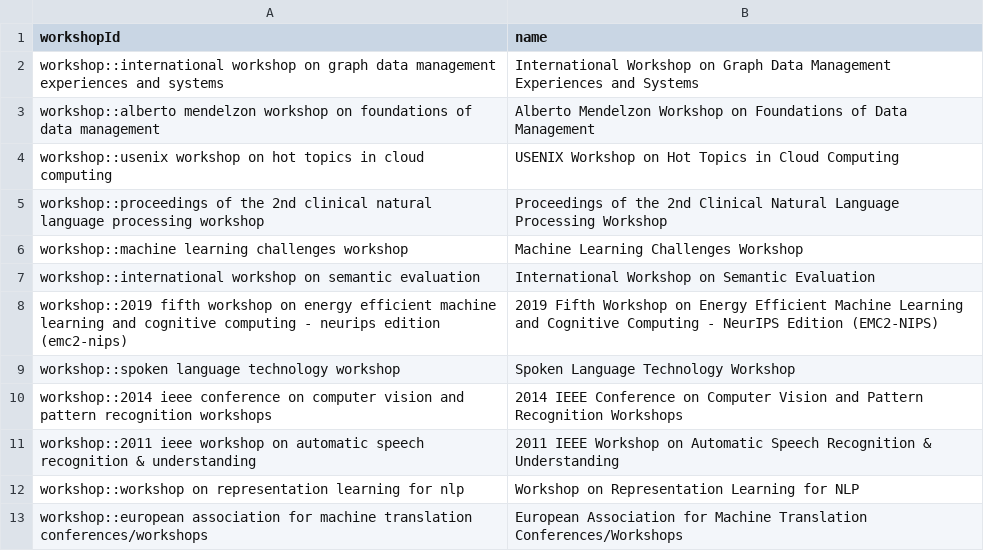
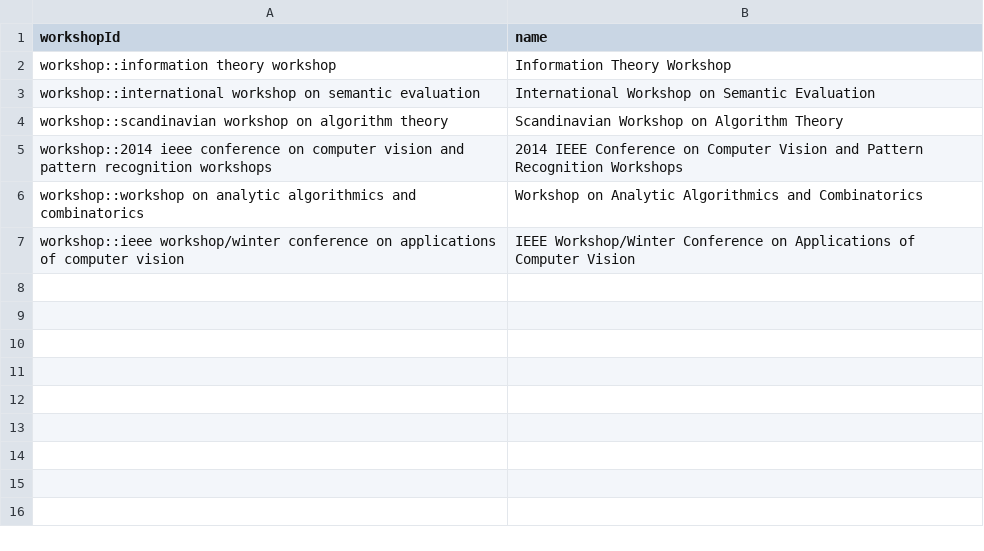
Before and after one commit to Inny123/SDM_Property_Graph, a CSV file: neo4j_data/workshops_nodes.csv, drawn as a sheet.

```diff
--- a/neo4j_data/workshops_nodes.csv
+++ b/neo4j_data/workshops_nodes.csv
@@ -1,13 +1,7 @@
 workshopId,name
-workshop::international workshop on graph data management experiences and systems,International Workshop on Graph Data Management Experiences and Systems
-workshop::alberto mendelzon workshop on foundations of data management,Alberto Mendelzon Workshop on Foundations of Data Management
-workshop::usenix workshop on hot topics in cloud computing,USENIX Workshop on Hot Topics in Cloud Computing
-workshop::proceedings of the 2nd clinical natural language processing workshop,Proceedings of the 2nd Clinical Natural Language Processing Workshop
-workshop::machine learning challenges workshop,Machine Learning Challenges Workshop
+workshop::information theory workshop,Information Theory Workshop
 workshop::international workshop on semantic evaluation,International Workshop on Semantic Evaluation
-workshop::2019 fifth workshop on energy efficient machine learning and cognitive computing - neurips edition (emc2-nips),2019 Fifth Workshop on Energy Efficient Machine Learning and Cognitive Computing - NeurIPS Edition (EMC2-NIPS)
-workshop::spoken language technology workshop,Spoken Language Technology Workshop
+workshop::scandinavian workshop on algorithm theory,Scandinavian Workshop on Algorithm Theory
 workshop::2014 ieee conference on computer vision and pattern recognition workshops,2014 IEEE Conference on Computer Vision and Pattern Recognition Workshops
-workshop::2011 ieee workshop on automatic speech recognition & understanding,2011 IEEE Workshop on Automatic Speech Recognition & Understanding
-workshop::workshop on representation learning for nlp,Workshop on Representation Learning for NLP
-workshop::european association for machine translation conferences/workshops,European Association for Machine Translation Conferences/Workshops
+workshop::workshop on analytic algorithmics and combinatorics,Workshop on Analytic Algorithmics and Combinatorics
+workshop::ieee workshop/winter conference on applications of computer vision,IEEE Workshop/Winter Conference on Applications of Computer Vision
```
Also changed, not shown: neo4j_data/conferences_nodes.csv, neo4j_data/journals_nodes.csv, 21 other files.
